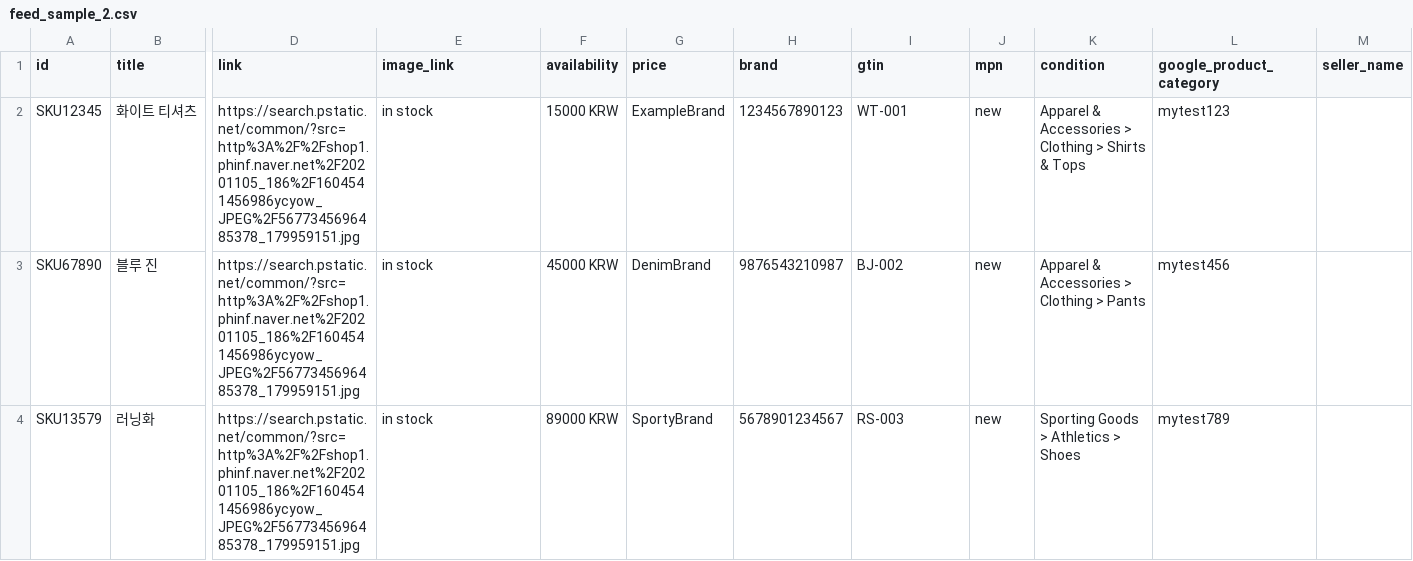
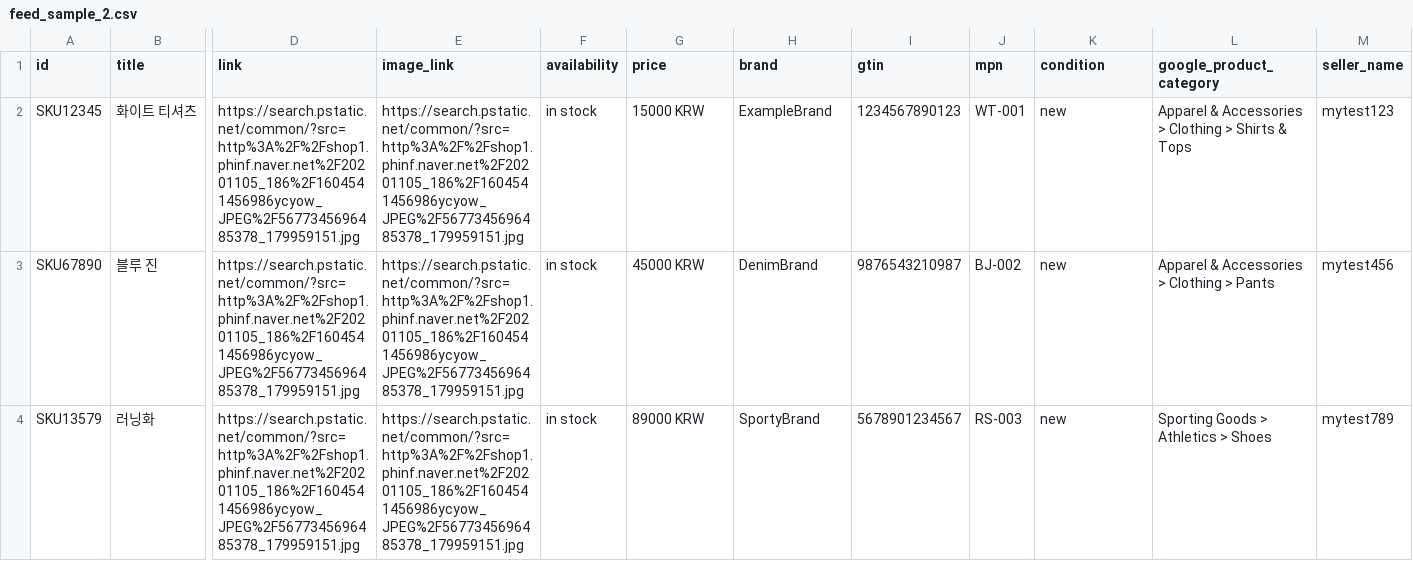
Before and after one commit to giger85/giger85.github.io, a CSV file: feed_sample_2.csv, drawn as a sheet; only a part is shown, gaps mark what is left out; the diff names each change by its address in the sheet, - before the commit and + after, or states it on an @@ line.

Commit message:
Update feed_sample_2.csv

```diff
--- a/feed_sample_2.csv
+++ b/feed_sample_2.csv
-E2:E4 (image_link): in stock
+E2:E4 (image_link): https://search.pstatic.net/common/?src=http%3A%2F%2Fshop1.phinf.naver.net%2F20201105_186%2F1604541456986ycyow_JPEG%2F5677345696485378_179959151.jpg
-F2 (availability): 15000 KRW
+F2 (availability): in stock
-G2 (price): ExampleBrand
+G2 (price): 15000 KRW
-H2 (brand): 1234567890123
+H2 (brand): ExampleBrand
-I2 (gtin): WT-001
+I2 (gtin): 1234567890123
-J2 (mpn): new
+J2 (mpn): WT-001
-K2 (condition): Apparel & Accessories > Clothing > Shirts & Tops
+K2 (condition): new
-L2 (google_product_category): mytest123
+L2 (google_product_category): Apparel & Accessories > Clothing > Shirts & Tops
-M2 (seller_name): (empty)
+M2 (seller_name): mytest123
-F3 (availability): 45000 KRW
+F3 (availability): in stock
-G3 (price): DenimBrand
+G3 (price): 45000 KRW
-H3 (brand): 9876543210987
+H3 (brand): DenimBrand
-I3 (gtin): BJ-002
+I3 (gtin): 9876543210987
-J3 (mpn): new
+J3 (mpn): BJ-002
-K3 (condition): Apparel & Accessories > Clothing > Pants
+K3 (condition): new
-L3 (google_product_category): mytest456
+L3 (google_product_category): Apparel & Accessories > Clothing > Pants
-M3 (seller_name): (empty)
+M3 (seller_name): mytest456
-F4 (availability): 89000 KRW
+F4 (availability): in stock
-G4 (price): SportyBrand
+G4 (price): 89000 KRW
-H4 (brand): 5678901234567
+H4 (brand): SportyBrand
-I4 (gtin): RS-003
+I4 (gtin): 5678901234567
-J4 (mpn): new
+J4 (mpn): RS-003
-K4 (condition): Sporting Goods > Athletics > Shoes
+K4 (condition): new
-L4 (google_product_category): mytest789
+L4 (google_product_category): Sporting Goods > Athletics > Shoes
-M4 (seller_name): (empty)
+M4 (seller_name): mytest789
```
